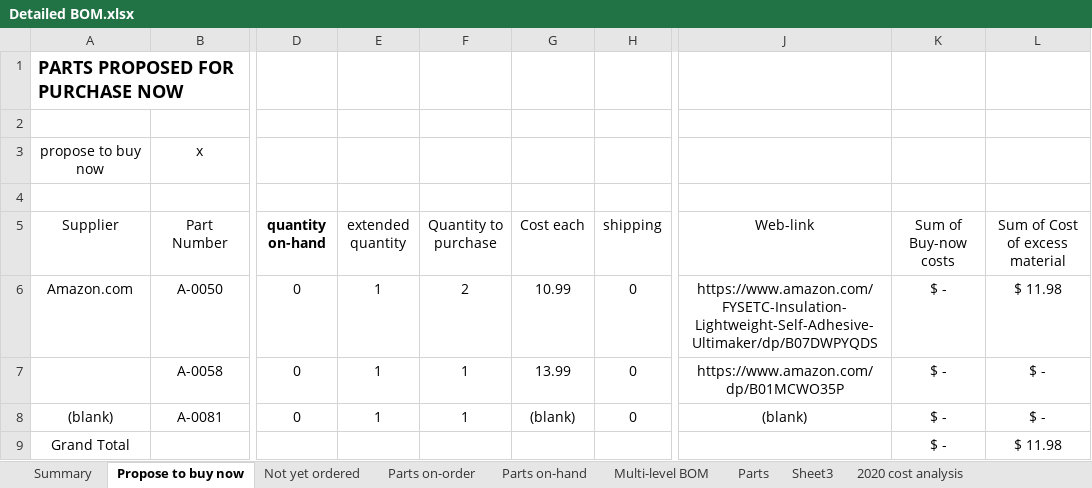
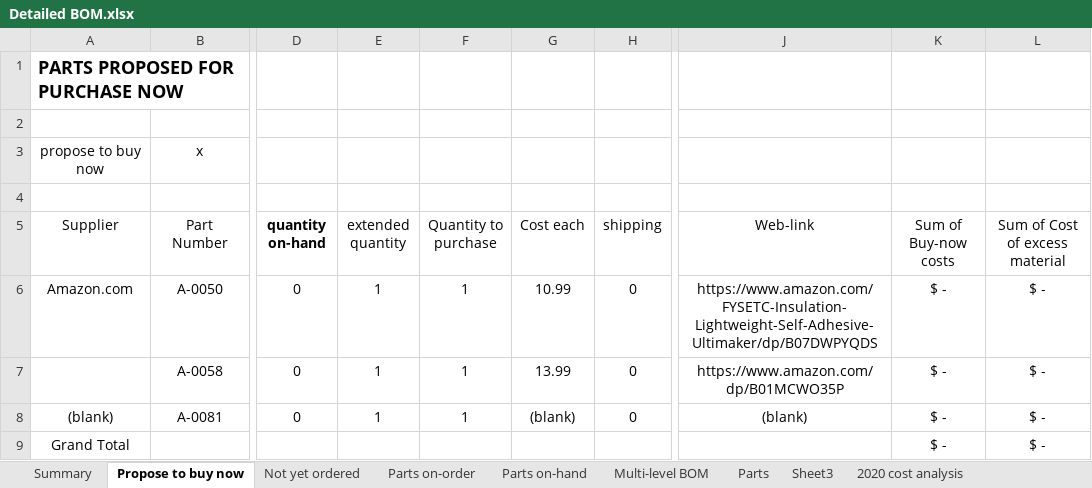
Before and after one commit to BainbridgeArtisanResourceNetwork/Mark4_printer, an Excel workbook: Detailed BOM.xlsx, sheet Propose to buy now, drawn as a sheet; only a part is shown, gaps mark what is left out; values as stored, in another font and other column widths than the file's, no borders; the diff names each change by its address in the sheet, - before the commit and + after, or states it on an @@ line.

```diff
--- a/Detailed BOM.xlsx (sheet Propose to buy now)
+++ b/Detailed BOM.xlsx (sheet Propose to buy now)
-F6 (Quantity to purchase): 2
+F6 (Quantity to purchase): 1
-L6 (Sum of Cost of excess material): $ 11.98
+L6 (Sum of Cost of excess material): $ -
-L9 (Sum of Cost of excess material): $ 11.98
+L9 (Sum of Cost of excess material): $ -
```
Also changed, not shown: sheet Not yet ordered, sheet Parts, sheet Summary, sheet Parts on-hand, formulas that keep their value, charts or pictures, 1 other file.
